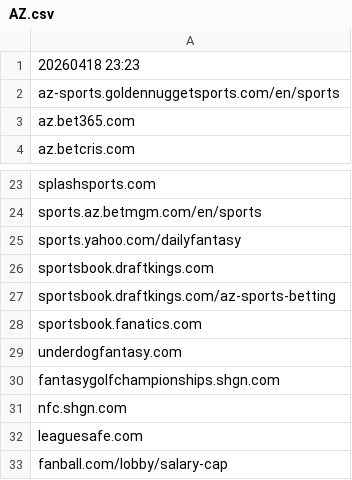
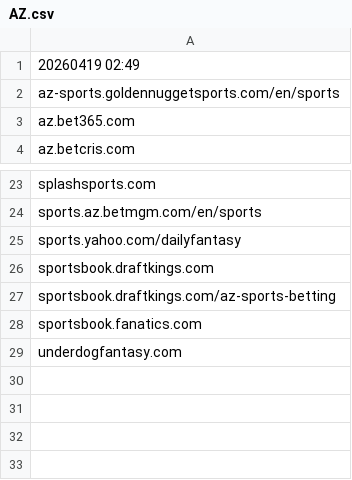
Before and after one commit to itsJustinCase/gamble-eagle, a CSV file: AZ.csv, drawn as a sheet; only a part is shown, gaps mark what is left out.

Commit message:
update AZ.csv

```diff
--- a/AZ.csv
+++ b/AZ.csv
@@ -1,2 +1,2 @@
-20260418 23:23
+20260419 02:49
 az-sports.goldennuggetsports.com/en/sports
@@ -29,5 +29 @@ sportsbook.fanatics.com
 underdogfantasy.com
-fantasygolfchampionships.shgn.com
-nfc.shgn.com
-leaguesafe.com
-fanball.com/lobby/salary-cap
```
